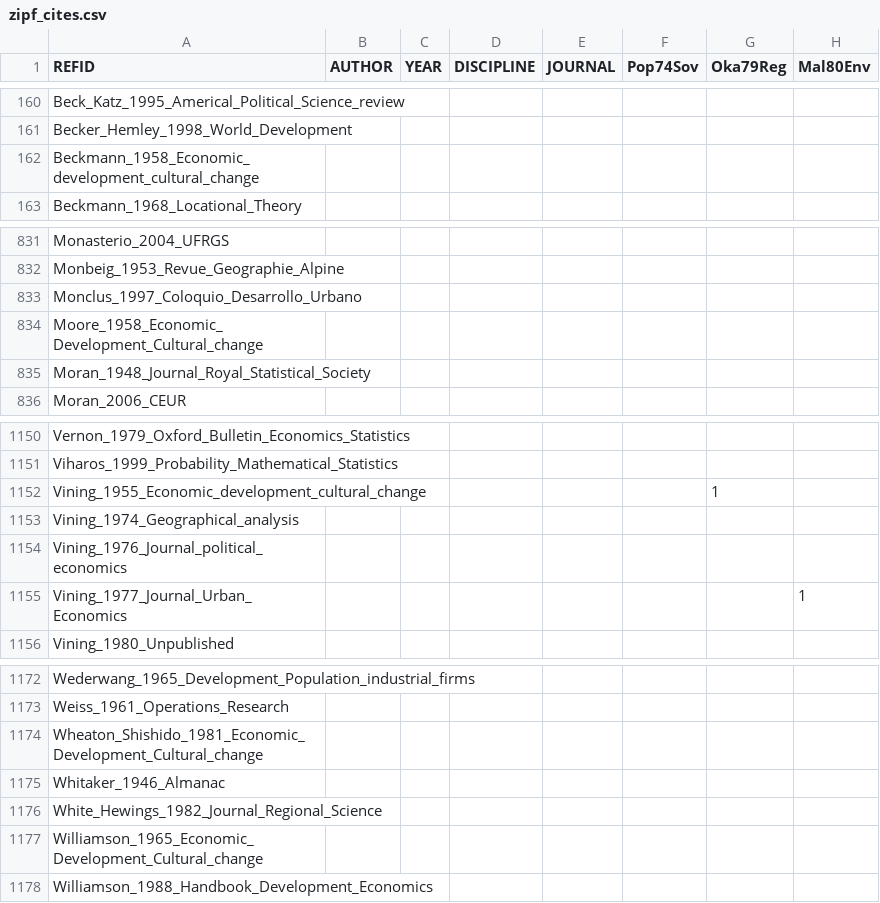
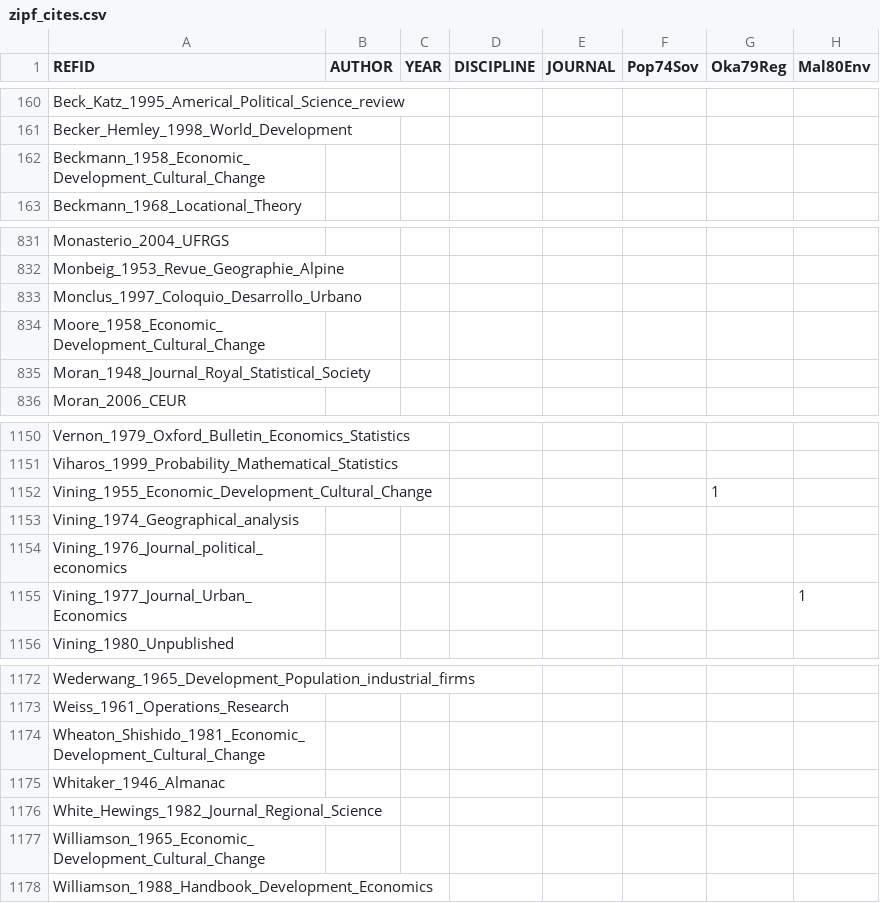
Before and after one commit to ClementineCttn/MetaZipf, a CSV file: data/zipf_cites.csv, drawn as a sheet; only a part is shown, gaps mark what is left out; the diff names each change by its address in the sheet, - before the commit and + after, or states it on an @@ line.

Commit message:
harmonise journal names

```diff
--- a/data/zipf_cites.csv
+++ b/data/zipf_cites.csv
-A162 (REFID): Beckmann_1958_Economic_development_cultural_change
+A162 (REFID): Beckmann_1958_Economic_Development_Cultural_Change
-A834 (REFID): Moore_1958_Economic_Development_Cultural_change
+A834 (REFID): Moore_1958_Economic_Development_Cultural_Change
-A1152 (REFID): Vining_1955_Economic_development_cultural_change
+A1152 (REFID): Vining_1955_Economic_Development_Cultural_Change
-A1174 (REFID): Wheaton_Shishido_1981_Economic_Development_Cultural_change
+A1174 (REFID): Wheaton_Shishido_1981_Economic_Development_Cultural_Change
-A1177 (REFID): Williamson_1965_Economic_Development_Cultural_change
+A1177 (REFID): Williamson_1965_Economic_Development_Cultural_Change
```
Also changed, not shown: 2 other files.
